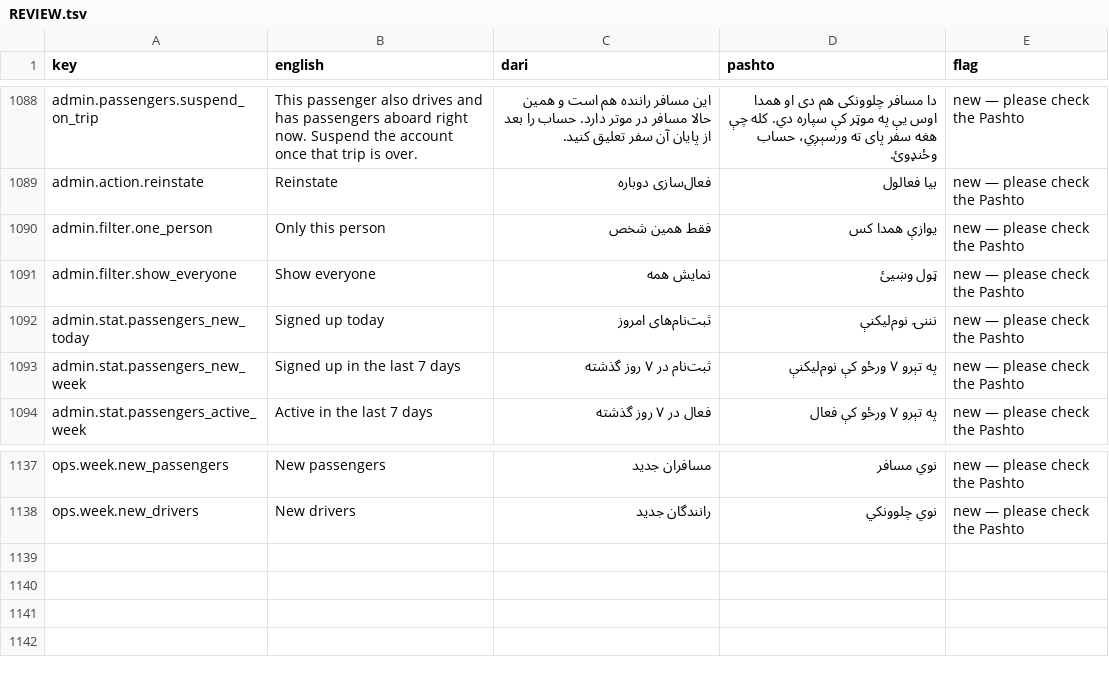
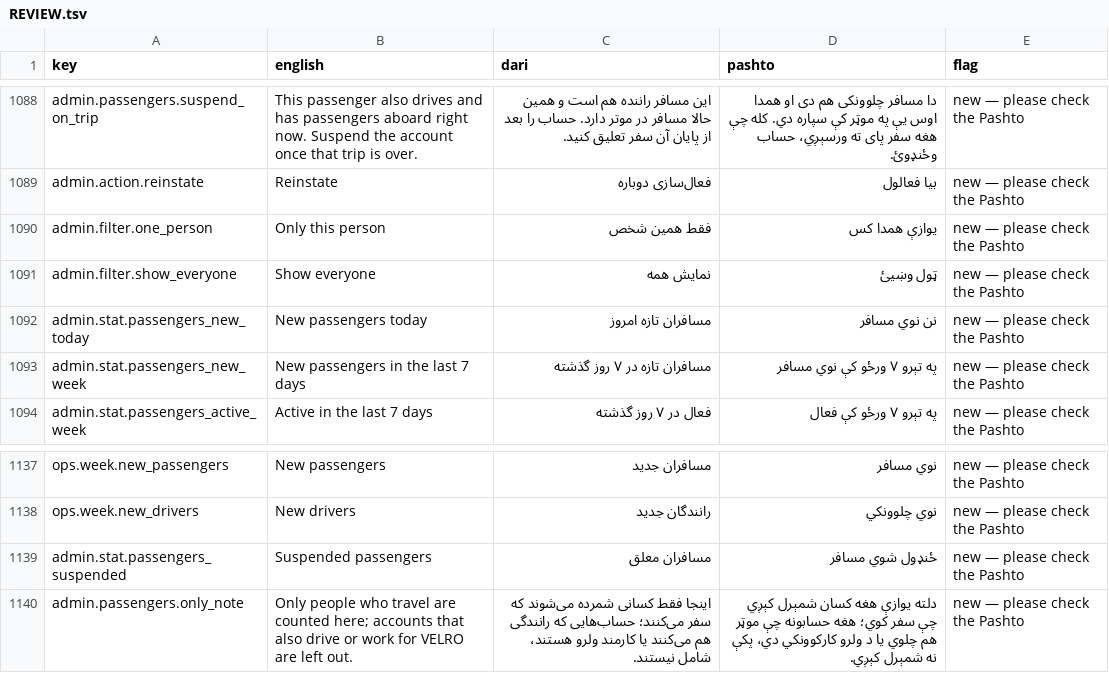
Before and after one commit to aminullah-dev/velro, a TSV file: backend/resources/locales/REVIEW.tsv, drawn as a sheet; only a part is shown, gaps mark what is left out.

```diff
--- a/backend/resources/locales/REVIEW.tsv
+++ b/backend/resources/locales/REVIEW.tsv
@@ -1091,4 +1091,4 @@ admin.filter.one_person	Only this person	فقط همین شخص	یوازې هم
 admin.filter.show_everyone	Show everyone	نمایش همه	ټول وښیئ	new — please check the Pashto
-admin.stat.passengers_new_today	Signed up today	ثبت‌نام‌های امروز	نننۍ نوم‌لیکنې	new — please check the Pashto
-admin.stat.passengers_new_week	Signed up in the last 7 days	ثبت‌نام در ۷ روز گذشته	په تېرو ۷ ورځو کې نوم‌لیکنې	new — please check the Pashto
+admin.stat.passengers_new_today	New passengers today	مسافران تازه امروز	نن نوي مسافر	new — please check the Pashto
+admin.stat.passengers_new_week	New passengers in the last 7 days	مسافران تازه در ۷ روز گذشته	په تېرو ۷ ورځو کې نوي مسافر	new — please check the Pashto
 admin.stat.passengers_active_week	Active in the last 7 days	فعال در ۷ روز گذشته	په تېرو ۷ ورځو کې فعال	new — please check the Pashto
@@ -1138 +1138,3 @@ ops.week.new_passengers	New passengers	مسافران جدید	نوي مسافر
 ops.week.new_drivers	New drivers	رانندگان جدید	نوي چلوونکي	new — please check the Pashto
+admin.stat.passengers_suspended	Suspended passengers	مسافران معلق	ځنډول شوي مسافر	new — please check the Pashto
+admin.passengers.only_note	Only people who travel are counted here; accounts that also drive or work for VELRO are left out.	اینجا فقط کسانی شمرده می‌شوند که سفر می‌کنند؛ حساب‌هایی که رانندگی هم می‌کنند یا کارمند ولرو هستند، شامل نیستند.	دلته یوازې هغه کسان شمېرل کېږي چې سفر کوي؛ هغه حسابونه چې موټر هم چلوي یا د ولرو کارکوونکي دي، پکې نه شمېرل کېږي.	new — please check the Pashto
```
Also changed, not shown: 5 other files.
